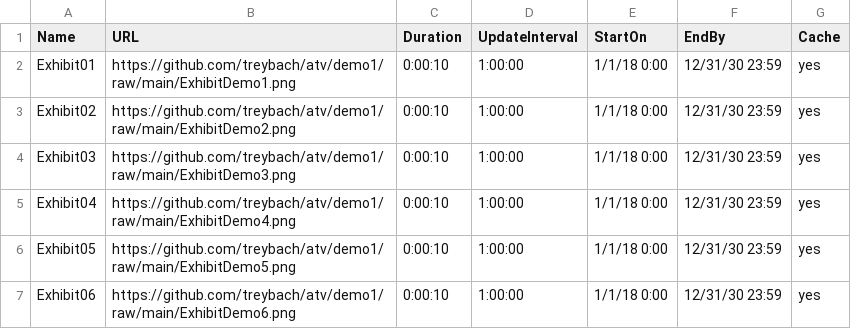
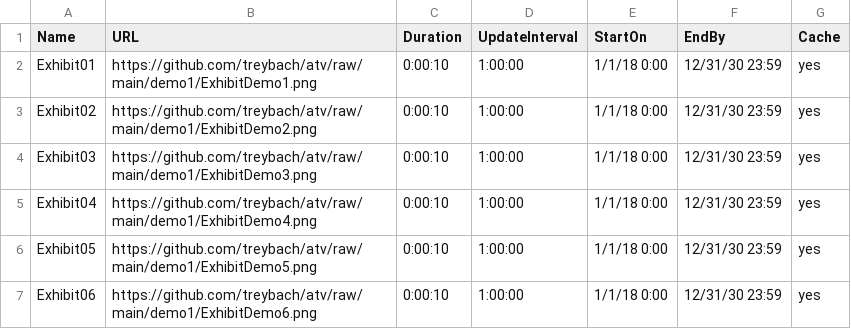
Before and after one commit to treybach/atv, a CSV file: sheet1.csv, drawn as a sheet.

Commit message:
Demo1 File reference

```diff
--- a/sheet1.csv
+++ b/sheet1.csv
@@ -1,7 +1,7 @@
 Name,URL,Duration,UpdateInterval,StartOn,EndBy,Cache
-Exhibit01,https://github.com/treybach/atv/demo1/raw/main/ExhibitDemo1.png,0:00:10,1:00:00,1/1/18 0:00,12/31/30 23:59,yes
-Exhibit02,https://github.com/treybach/atv/demo1/raw/main/ExhibitDemo2.png,0:00:10,1:00:00,1/1/18 0:00,12/31/30 23:59,yes
-Exhibit03,https://github.com/treybach/atv/demo1/raw/main/ExhibitDemo3.png,0:00:10,1:00:00,1/1/18 0:00,12/31/30 23:59,yes
-Exhibit04,https://github.com/treybach/atv/demo1/raw/main/ExhibitDemo4.png,0:00:10,1:00:00,1/1/18 0:00,12/31/30 23:59,yes
-Exhibit05,https://github.com/treybach/atv/demo1/raw/main/ExhibitDemo5.png,0:00:10,1:00:00,1/1/18 0:00,12/31/30 23:59,yes
-Exhibit06,https://github.com/treybach/atv/demo1/raw/main/ExhibitDemo6.png,0:00:10,1:00:00,1/1/18 0:00,12/31/30 23:59,yes
+Exhibit01,https://github.com/treybach/atv/raw/main/demo1/ExhibitDemo1.png,0:00:10,1:00:00,1/1/18 0:00,12/31/30 23:59,yes
+Exhibit02,https://github.com/treybach/atv/raw/main/demo1/ExhibitDemo2.png,0:00:10,1:00:00,1/1/18 0:00,12/31/30 23:59,yes
+Exhibit03,https://github.com/treybach/atv/raw/main/demo1/ExhibitDemo3.png,0:00:10,1:00:00,1/1/18 0:00,12/31/30 23:59,yes
+Exhibit04,https://github.com/treybach/atv/raw/main/demo1/ExhibitDemo4.png,0:00:10,1:00:00,1/1/18 0:00,12/31/30 23:59,yes
+Exhibit05,https://github.com/treybach/atv/raw/main/demo1/ExhibitDemo5.png,0:00:10,1:00:00,1/1/18 0:00,12/31/30 23:59,yes
+Exhibit06,https://github.com/treybach/atv/raw/main/demo1/ExhibitDemo6.png,0:00:10,1:00:00,1/1/18 0:00,12/31/30 23:59,yes
```
